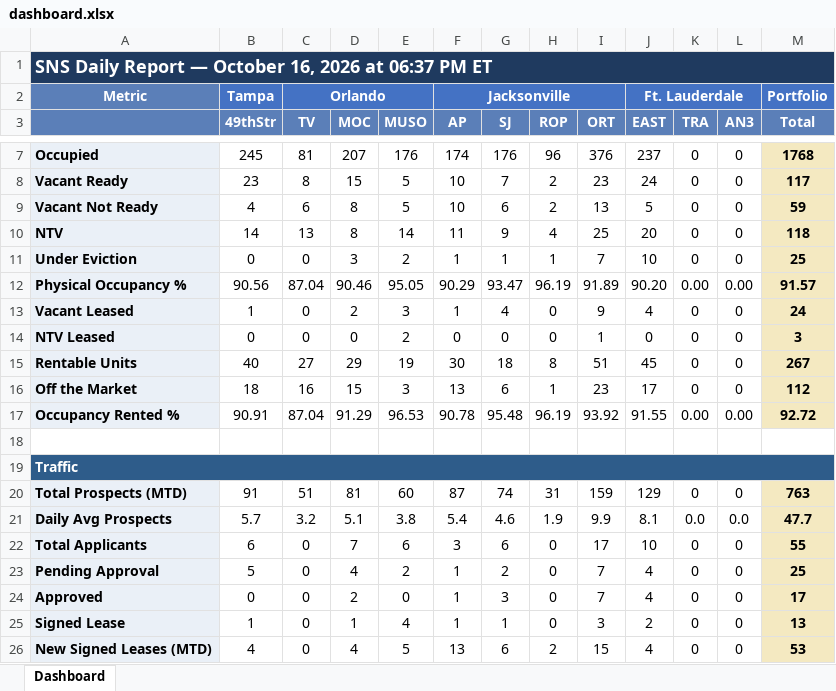
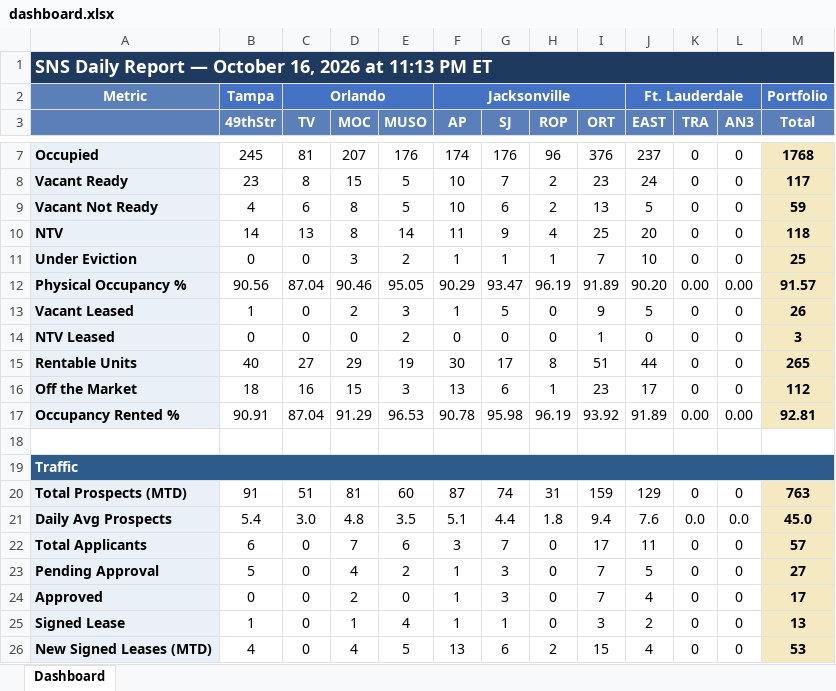
Before and after one commit to ymi-flowing/sns-daily-report, an Excel workbook: dashboard.xlsx, sheet Dashboard, drawn as a sheet; only a part is shown, gaps mark what is left out; values as stored, in another font and other column widths than the file's, no borders; removed rows and columns are numbered as before the commit, all else as after; the diff covers the shown part only; the diff names each change by its address in the sheet, - before the commit and + after, or states it on an @@ line.

```diff
--- a/dashboard.xlsx (sheet Dashboard)
+++ b/dashboard.xlsx (sheet Dashboard)
-A1: …2026 at 06:37 PM ET
+A1: …2026 at 11:13 PM ET
-G13 (SJ): 4
+G13 (SJ): 5
-J13 (EAST): 4
+J13 (EAST): 5
-M13 (Total): 24
+M13 (Total): 26
-G15 (SJ): 18
+G15 (SJ): 17
-J15 (EAST): 45
+J15 (EAST): 44
-M15 (Total): 267
+M15 (Total): 265
-G17 (SJ): 95.48
+G17 (SJ): 95.98
-J17 (EAST): 91.55
+J17 (EAST): 91.89
-M17 (Total): 92.72
+M17 (Total): 92.81
-row 21: Daily Avg Prospects | 5.7 | 3.2 | 5.1 | 3.8 | 5.4 | 4.6 | 1.9 | 9.9 | 8.1 | 0.0 | 0.0 | 47.7
+row 21: Daily Avg Prospects | 5.4 | 3.0 | 4.8 | 3.5 | 5.1 | 4.4 | 1.8 | 9.4 | 7.6 | 0.0 | 0.0 | 45.0
-G22 (SJ): 6
+G22 (SJ): 7
-J22 (EAST): 10
+J22 (EAST): 11
-M22 (Total): 55
+M22 (Total): 57
-G23 (SJ): 2
+G23 (SJ): 3
-J23 (EAST): 4
+J23 (EAST): 5
-M23 (Total): 25
+M23 (Total): 27
```
Also changed, not shown: 81 edited cells elsewhere in this sheet, 2 other files.
